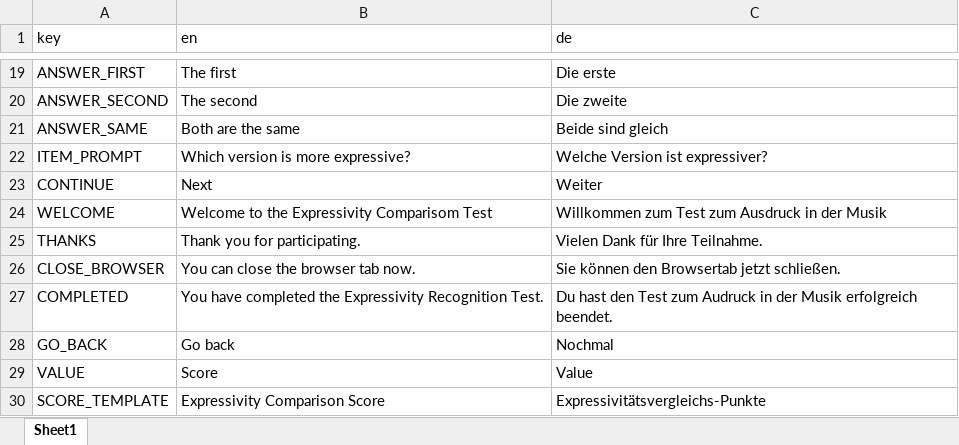
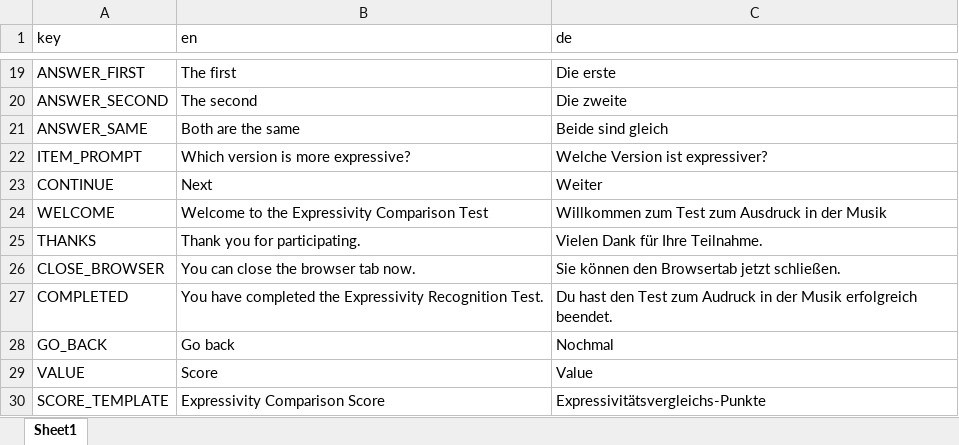
Before and after one commit to klausfrieler/ECT, an Excel workbook: data_raw/ECT_dict.xlsx, sheet Sheet1, drawn as a sheet; only a part is shown, gaps mark what is left out; values as stored, in another font and other column widths than the file's, no borders; the diff names each change by its address in the sheet, - before the commit and + after, or states it on an @@ line.

Commit message:
Typo...

```diff
--- a/data_raw/ECT_dict.xlsx (sheet Sheet1)
+++ b/data_raw/ECT_dict.xlsx (sheet Sheet1)
-B24 (en): Welcome to the Expressivity Comparisom Test
+B24 (en): Welcome to the Expressivity Comparison Test
```
Also changed, not shown: 1 other file.
